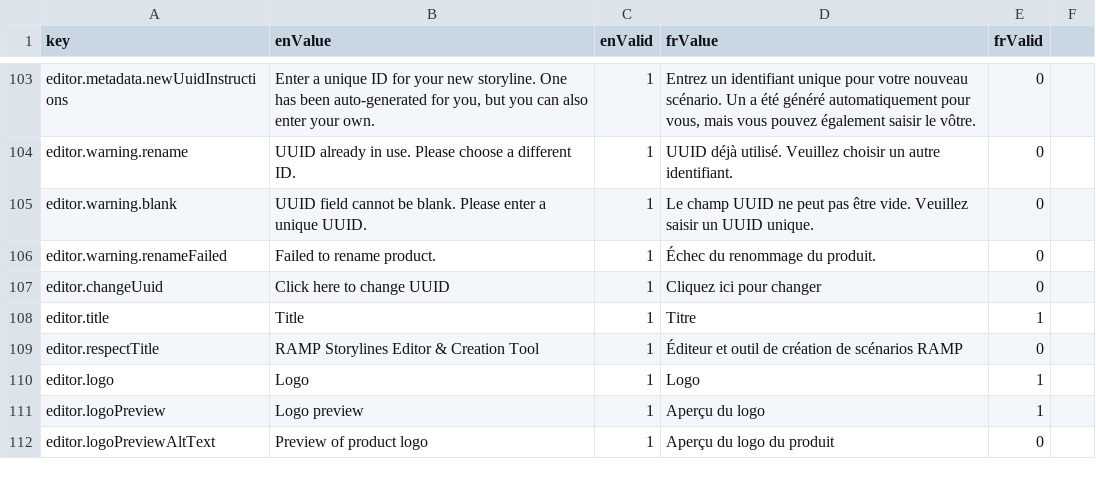
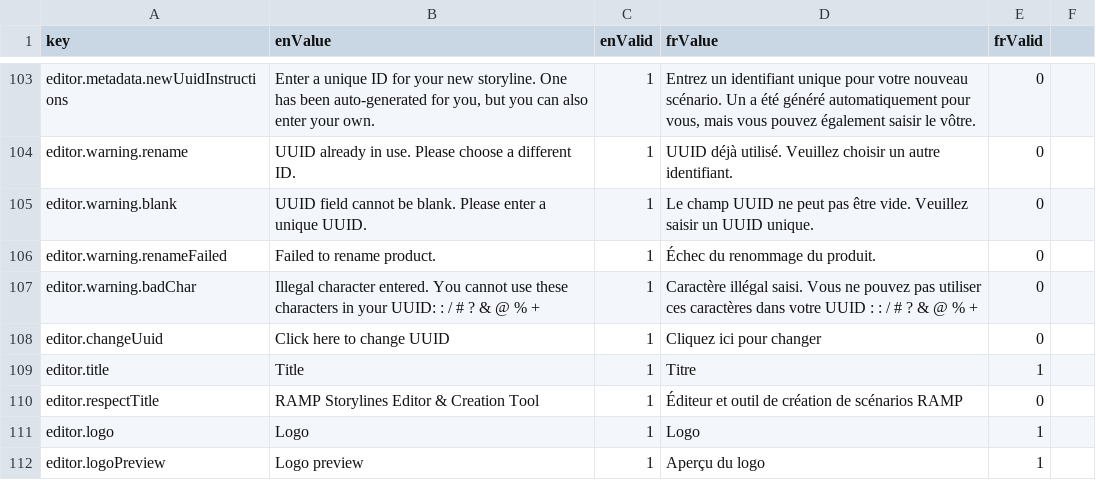
Before and after one commit to ramp4-pcar4/storylines-editor, a CSV file: src/lang/lang.csv, drawn as a sheet; only a part is shown, gaps mark what is left out; the shorter side is filled out with more unchanged rows; the diff names each change by its address in the sheet, - before the commit and + after, or states it on an @@ line.

Commit message:
Prevent addition of illegal characters to new/renamed UUIDs

```diff
--- a/src/lang/lang.csv
+++ b/src/lang/lang.csv
+row 107: editor.warning.badChar | Illegal character entered. You cannot use these characters in your UUID: : / # ? & @ % + | 1 | Caractère illégal saisi. Vous ne pouvez pas utiliser ces caractères dans votre UUID : : / # ? & @ % + | 0
```
Also changed, not shown: 1 other file.
